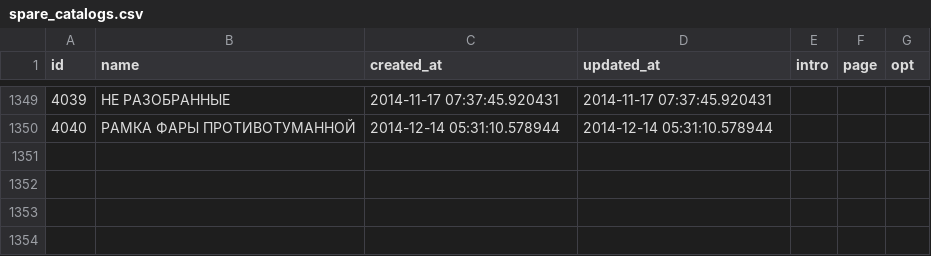
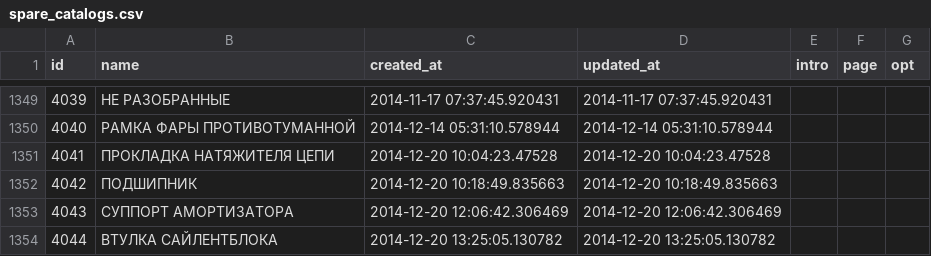
Before and after one commit to woto/yaponama_2012, a CSV file: data/spare_catalogs.csv, drawn as a sheet; only a part is shown, gaps mark what is left out; the diff covers the shown part only; the diff names each change by its address in the sheet, - before the commit and + after, or states it on an @@ line.

Commit message:
data

```diff
--- a/data/spare_catalogs.csv
+++ b/data/spare_catalogs.csv
+row 1351: 4041 | ПРОКЛАДКА НАТЯЖИТЕЛЯ ЦЕПИ | 2014-12-20 10:04:23.47528 | 2014-12-20 10:04:23.47528
+row 1352: 4042 | ПОДШИПНИК | 2014-12-20 10:18:49.835663 | 2014-12-20 10:18:49.835663
+row 1353: 4043 | СУППОРТ АМОРТИЗАТОРА | 2014-12-20 12:06:42.306469 | 2014-12-20 12:06:42.306469
+row 1354: 4044 | ВТУЛКА САЙЛЕНТБЛОКА | 2014-12-20 13:25:05.130782 | 2014-12-20 13:25:05.130782
```
Also changed, not shown: 4 added rows and 40 edited cells elsewhere in this file, data/spare_replacements.csv, 2 other files.
